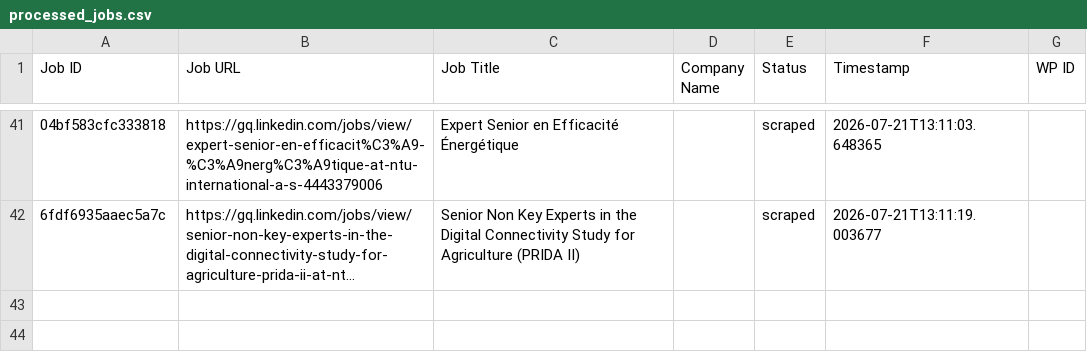
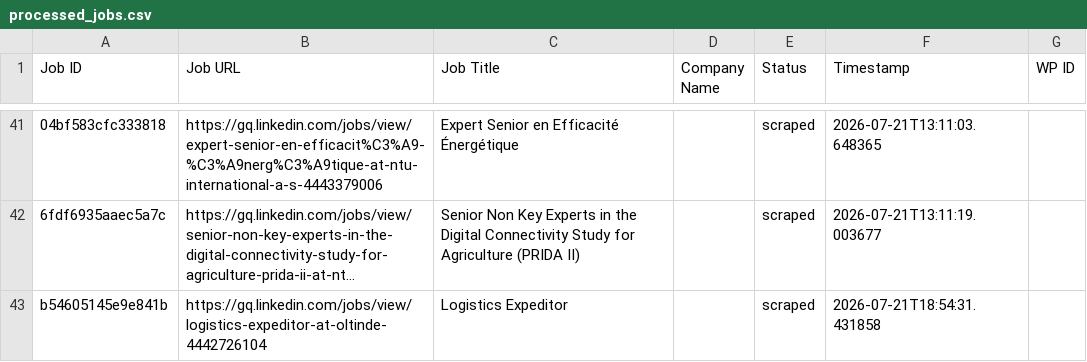
Before and after one commit to innovationinc2000/gq, a CSV file: processed_jobs.csv, drawn as a sheet; only a part is shown, gaps mark what is left out; long unchanged cells end in …; the diff names each change by its address in the sheet, - before the commit and + after, or states it on an @@ line.

```diff
--- a/processed_jobs.csv
+++ b/processed_jobs.csv
+row 43: b54605145e9e841b | https://gq.linkedin.com/jobs/view/logistics-expeditor-at-oltinde-4442726104 | Logistics Expeditor |  | scraped | 2026-07-21T18:54:31.431858
```
